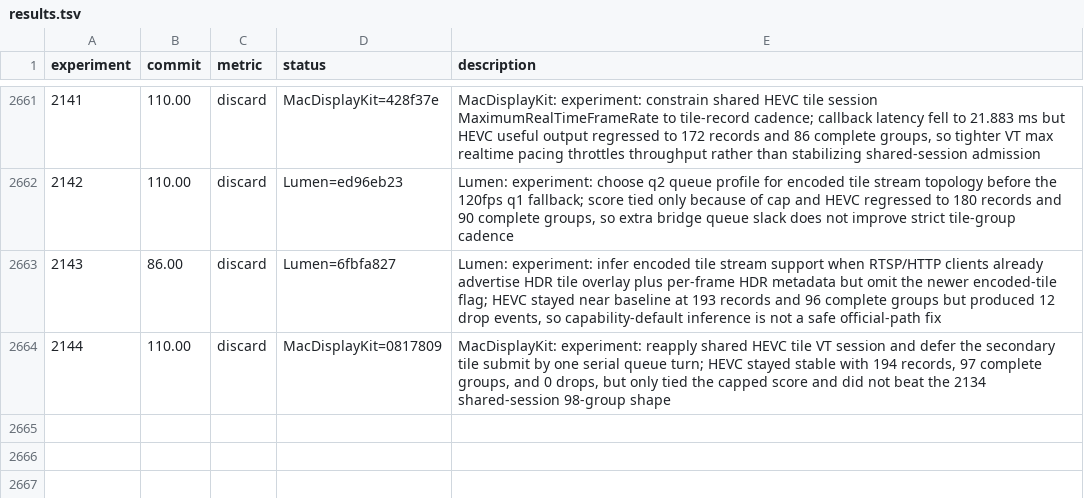
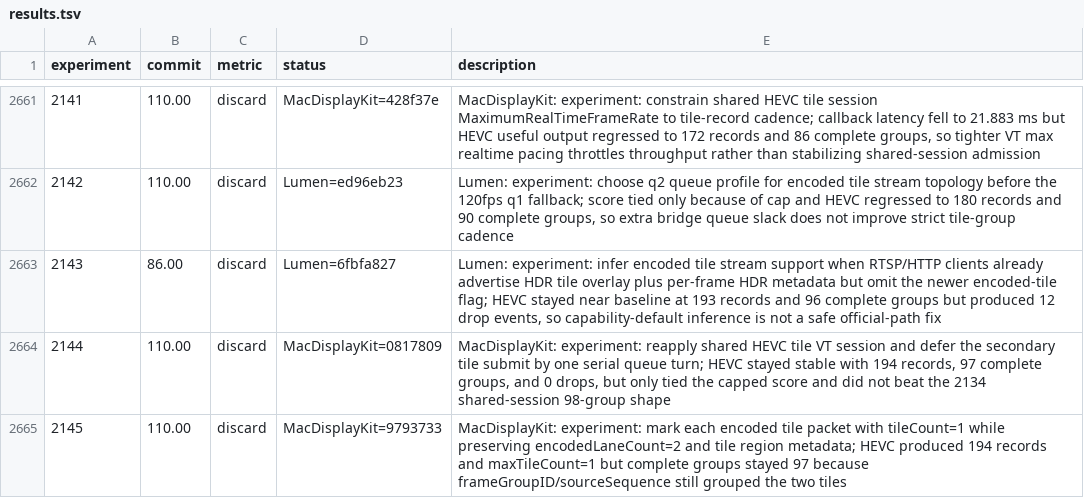
Before and after one commit to Skyline-23/Lumen, a TSV file: results.tsv, drawn as a sheet; only a part is shown, gaps mark what is left out.

Commit message:
Record HDR120 experiment 2145

```diff
--- a/results.tsv
+++ b/results.tsv
@@ -2664 +2664,2 @@ experiment	commit	metric	status	description
 2144	110.00	discard	MacDisplayKit=0817809	MacDisplayKit: experiment: reapply shared HEVC tile VT session and defer the secondary tile submit by one serial queue turn; HEVC stayed stable with 194 records, 97 complete groups, and 0 drops, but only tied the capped score and did not beat the 2134 shared-session 98-group shape
+2145	110.00	discard	MacDisplayKit=9793733	MacDisplayKit: experiment: mark each encoded tile packet with tileCount=1 while preserving encodedLaneCount=2 and tile region metadata; HEVC produced 194 records and maxTileCount=1 but complete groups stayed 97 because frameGroupID/sourceSequence still grouped the two tiles
```
Also changed, not shown: 2 other files.
